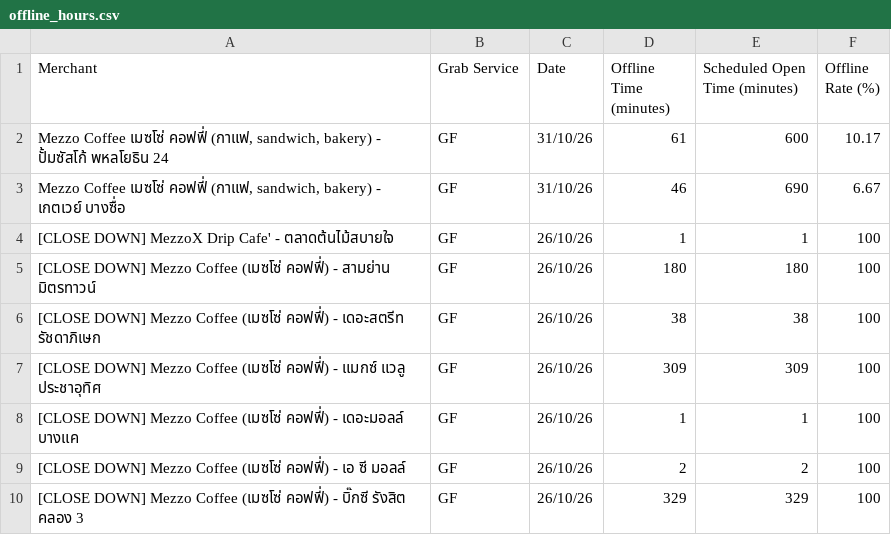
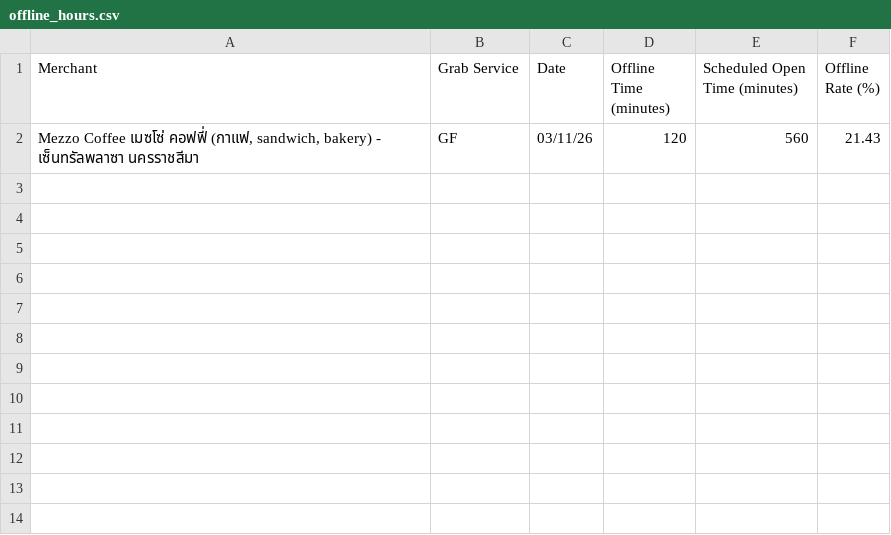
Before and after one commit to nicknackellah/N-Infinite-x-Mezzo-Grab-Offline-Hours-Dashboard, a CSV file: data/offline_hours.csv, drawn as a sheet; removed rows and columns are numbered as before the commit, all else as after; the diff names each change by its address in the sheet, - before the commit and + after, or states it on an @@ line.

Commit message:
Weekly update: 2026-11-02 to 2026-11-08

```diff
--- a/data/offline_hours.csv
+++ b/data/offline_hours.csv
-row 2: Mezzo Coffee เมซโซ่ คอฟฟี่ (กาแฟ, sandwich, bakery) - ปั้มซัสโก้ พหลโยธิน 24 | GF | 31/10/26 | 61 | 600 | 10.17
-row 3: Mezzo Coffee เมซโซ่ คอฟฟี่ (กาแฟ, sandwich, bakery) - เกตเวย์ บางซื่อ | GF | 31/10/26 | 46 | 690 | 6.67
-row 4: [CLOSE DOWN] MezzoX Drip Cafe' - ตลาดต้นไม้สบายใจ | GF | 26/10/26 | 1 | 1 | 100
-row 5: [CLOSE DOWN] Mezzo Coffee (เมซโซ่ คอฟฟี่) - สามย่าน มิตรทาวน์ | GF | 26/10/26 | 180 | 180 | 100
-row 6: [CLOSE DOWN] Mezzo Coffee (เมซโซ่ คอฟฟี่) - เดอะสตรีท รัชดาภิเษก | GF | 26/10/26 | 38 | 38 | 100
-row 7: [CLOSE DOWN] Mezzo Coffee (เมซโซ่ คอฟฟี่) - แมกซ์ แวลู ประชาอุทิศ | GF | 26/10/26 | 309 | 309 | 100
-row 8: [CLOSE DOWN] Mezzo Coffee (เมซโซ่ คอฟฟี่) - เดอะมอลล์ บางแค | GF | 26/10/26 | 1 | 1 | 100
-row 9: [CLOSE DOWN] Mezzo Coffee (เมซโซ่ คอฟฟี่) - เอ ซี มอลล์ | GF | 26/10/26 | 2 | 2 | 100
-row 10: [CLOSE DOWN] Mezzo Coffee (เมซโซ่ คอฟฟี่) - บิ๊กซี รังสิต คลอง 3 | GF | 26/10/26 | 329 | 329 | 100
+row 2: Mezzo Coffee เมซโซ่ คอฟฟี่ (กาแฟ, sandwich, bakery) - เซ็นทรัลพลาซา นครราชสีมา | GF | 03/11/26 | 120 | 560 | 21.43
```
